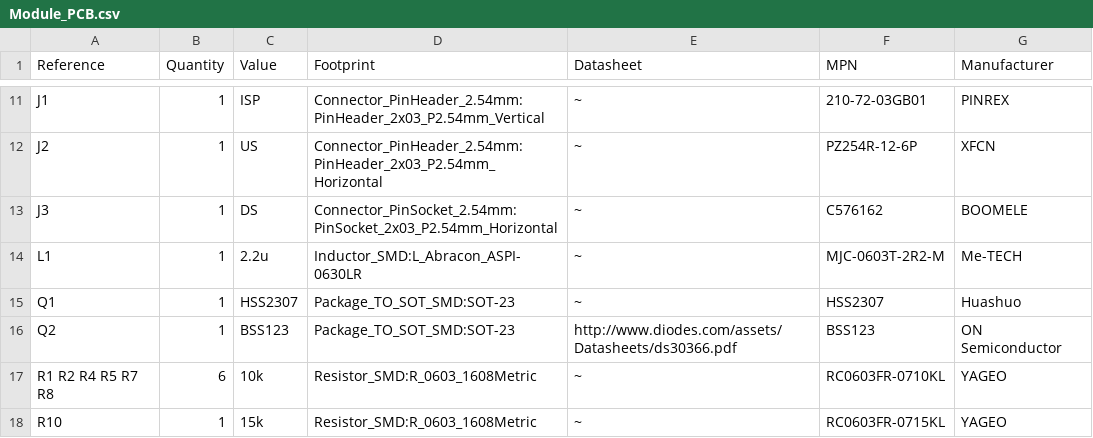
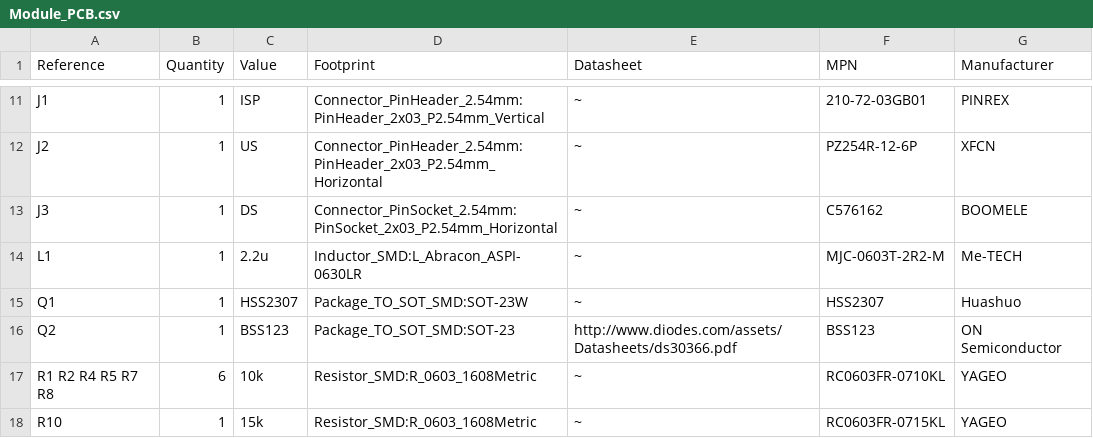
Before and after one commit to akaFunk/BlinkyBar, a CSV file: Module_PCB/Output/Module_PCB.csv, drawn as a sheet; only a part is shown, gaps mark what is left out.

Commit message:
Fixed wrong symbol, wrong pinout, and wrong footprint of p-channel power mosfet

```diff
--- a/Module_PCB/Output/Module_PCB.csv
+++ b/Module_PCB/Output/Module_PCB.csv
@@ -14,3 +14,3 @@ J3 ,1,"DS","Connector_PinSocket_2.54mm:PinSocket_2x03_P2.54mm_Horizontal","~","C
 L1 ,1,"2.2u","Inductor_SMD:L_Abracon_ASPI-0630LR","~","MJC-0603T-2R2-M","Me-TECH"
-Q1 ,1,"HSS2307","Package_TO_SOT_SMD:SOT-23","~","HSS2307","Huashuo"
+Q1 ,1,"HSS2307","Package_TO_SOT_SMD:SOT-23W","~","HSS2307","Huashuo"
 Q2 ,1,"BSS123","Package_TO_SOT_SMD:SOT-23","http://www.diodes.com/assets/Datasheets/ds30366.pdf","BSS123","ON Semiconductor"
```
Also changed, not shown: 16 other files.
